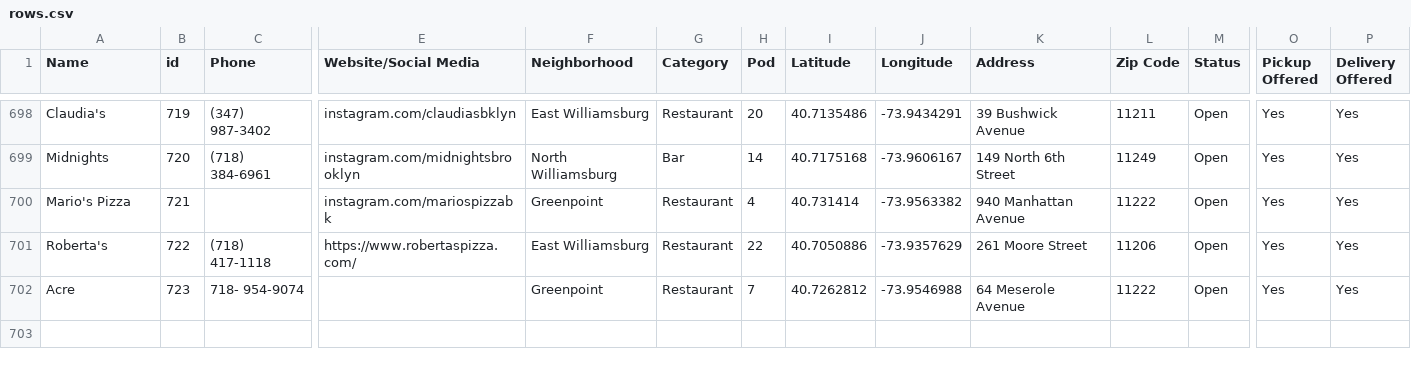
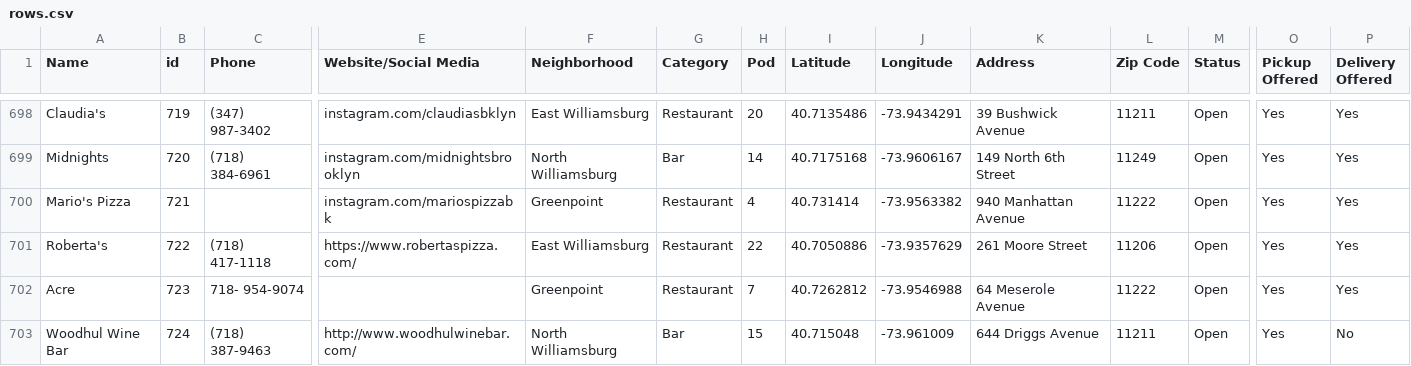
Before and after one commit to BetaNYC/open-business-directory, a CSV file: data/rows.csv, drawn as a sheet; only a part is shown, gaps mark what is left out; rows hold the shown columns only; the diff names each change by its address in the sheet, - before the commit and + after, or states it on an @@ line.

Commit message:
Update rows.csv

```diff
--- a/data/rows.csv
+++ b/data/rows.csv
+row 703: Woodhul Wine Bar | 724 | (718) 387-9463 | http://www.woodhulwinebar.com/ | North Williamsburg | Bar | 15 | 40.715048 | -73.961009 | 644 Driggs Avenue | 11211 | Open | Yes | No
```
